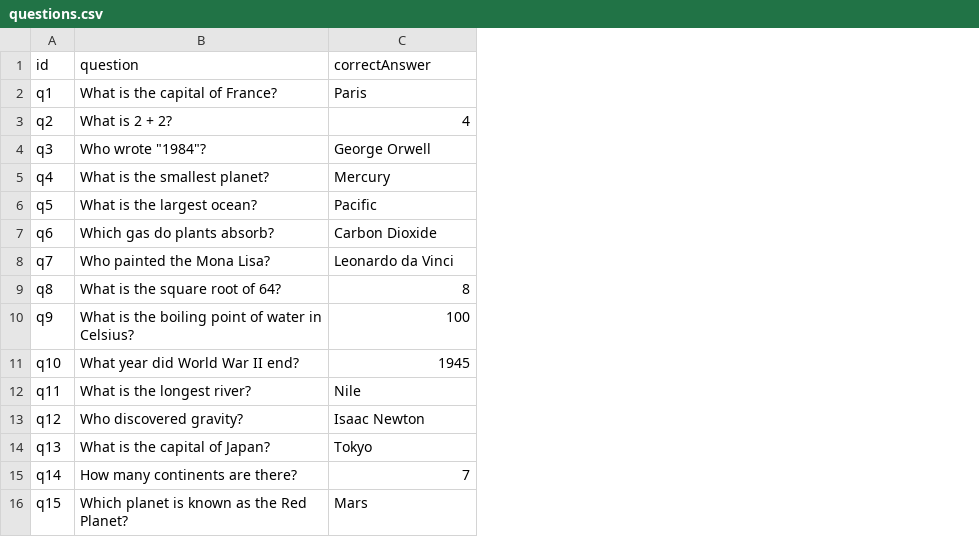
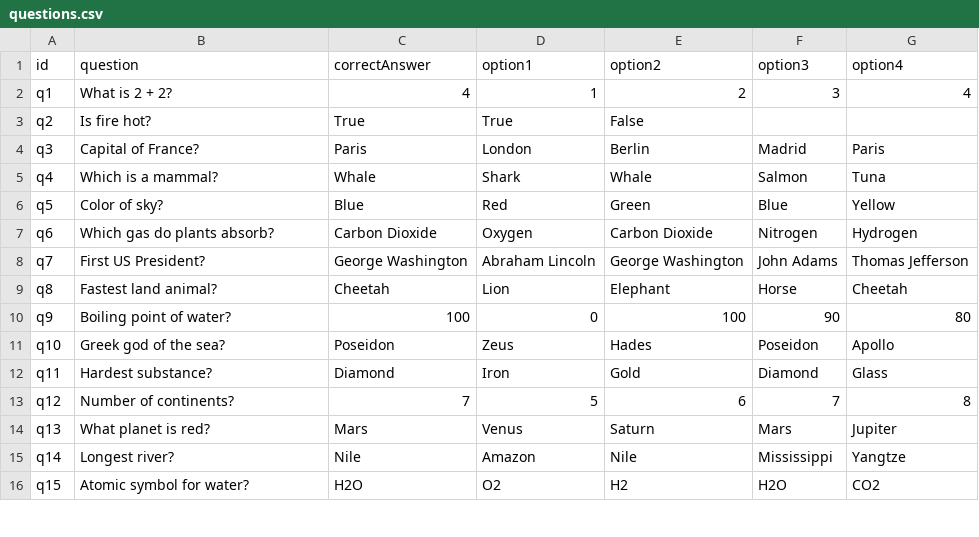
Before and after one commit to DandRook/final_term_proj, a CSV file: questions.csv, drawn as a sheet; only a part is shown; the diff covers the shown part only; the diff names each change by its address in the sheet, - before the commit and + after, or states it on an @@ line.

Commit message:
Update questions.csv

```diff
--- a/questions.csv
+++ b/questions.csv
+column D (option1), rows 2-16: 1 | True | London | Shark | Red | Oxygen | Abraham Lincoln | Lion | 0 | Zeus | Iron | 5 | Venus | Amazon | O2
+column E (option2), rows 2-16: 2 | False | Berlin | Whale | Green | Carbon Dioxide | George Washington | Elephant | 100 | Hades | Gold | 6 | Saturn | Nile | H2
+column F (option3), rows 2-16: 3 |  | Madrid | Salmon | Blue | Nitrogen | John Adams | Horse | 90 | Poseidon | Diamond | 7 | Mars | Mississippi | H2O
+column G (option4), rows 2-16: 4 |  | Paris | Tuna | Yellow | Hydrogen | Thomas Jefferson | Cheetah | 80 | Apollo | Glass | 8 | Jupiter | Yangtze | CO2
-B2 (question): What is the capital of France?
+B2 (question): What is 2 + 2?
-C2 (correctAnswer): Paris
+C2 (correctAnswer): 4
-B3 (question): What is 2 + 2?
+B3 (question): Is fire hot?
-C3 (correctAnswer): 4
+C3 (correctAnswer): True
-B4 (question): Who wrote "1984"?
+B4 (question): Capital of France?
-C4 (correctAnswer): George Orwell
+C4 (correctAnswer): Paris
-B5 (question): What is the smallest planet?
+B5 (question): Which is a mammal?
-C5 (correctAnswer): Mercury
+C5 (correctAnswer): Whale
-B6 (question): What is the largest ocean?
+B6 (question): Color of sky?
-C6 (correctAnswer): Pacific
+C6 (correctAnswer): Blue
-B8 (question): Who painted the Mona Lisa?
+B8 (question): First US President?
-C8 (correctAnswer): Leonardo da Vinci
+C8 (correctAnswer): George Washington
-B9 (question): What is the square root of 64?
+B9 (question): Fastest land animal?
-C9 (correctAnswer): 8
+C9 (correctAnswer): Cheetah
-B10 (question): What is the boiling point of water in Celsius?
+B10 (question): Boiling point of water?
-B11 (question): What year did World War II end?
+B11 (question): Greek god of the sea?
-C11 (correctAnswer): 1945
+C11 (correctAnswer): Poseidon
-B12 (question): What is the longest river?
+B12 (question): Hardest substance?
-C12 (correctAnswer): Nile
+C12 (correctAnswer): Diamond
-B13 (question): Who discovered gravity?
+B13 (question): Number of continents?
-C13 (correctAnswer): Isaac Newton
+C13 (correctAnswer): 7
-B14 (question): What is the capital of Japan?
+B14 (question): What planet is red?
-C14 (correctAnswer): Tokyo
+C14 (correctAnswer): Mars
-B15 (question): How many continents are there?
+B15 (question): Longest river?
-C15 (correctAnswer): 7
+C15 (correctAnswer): Nile
-B16 (question): Which planet is known as the Red Planet?
+B16 (question): Atomic symbol for water?
-C16 (correctAnswer): Mars
+C16 (correctAnswer): H2O
```
Also changed, not shown: 1 removed row and 17 edited cells elsewhere in this file.
